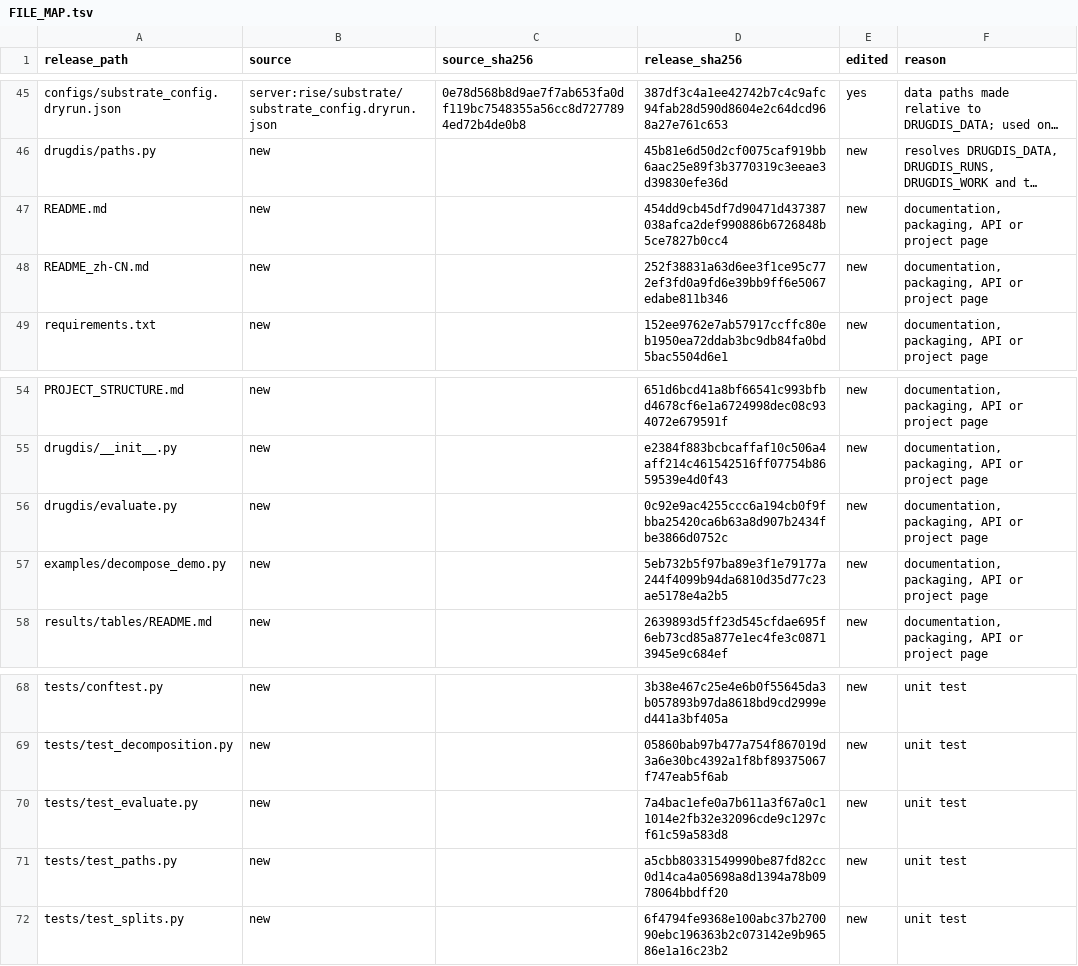
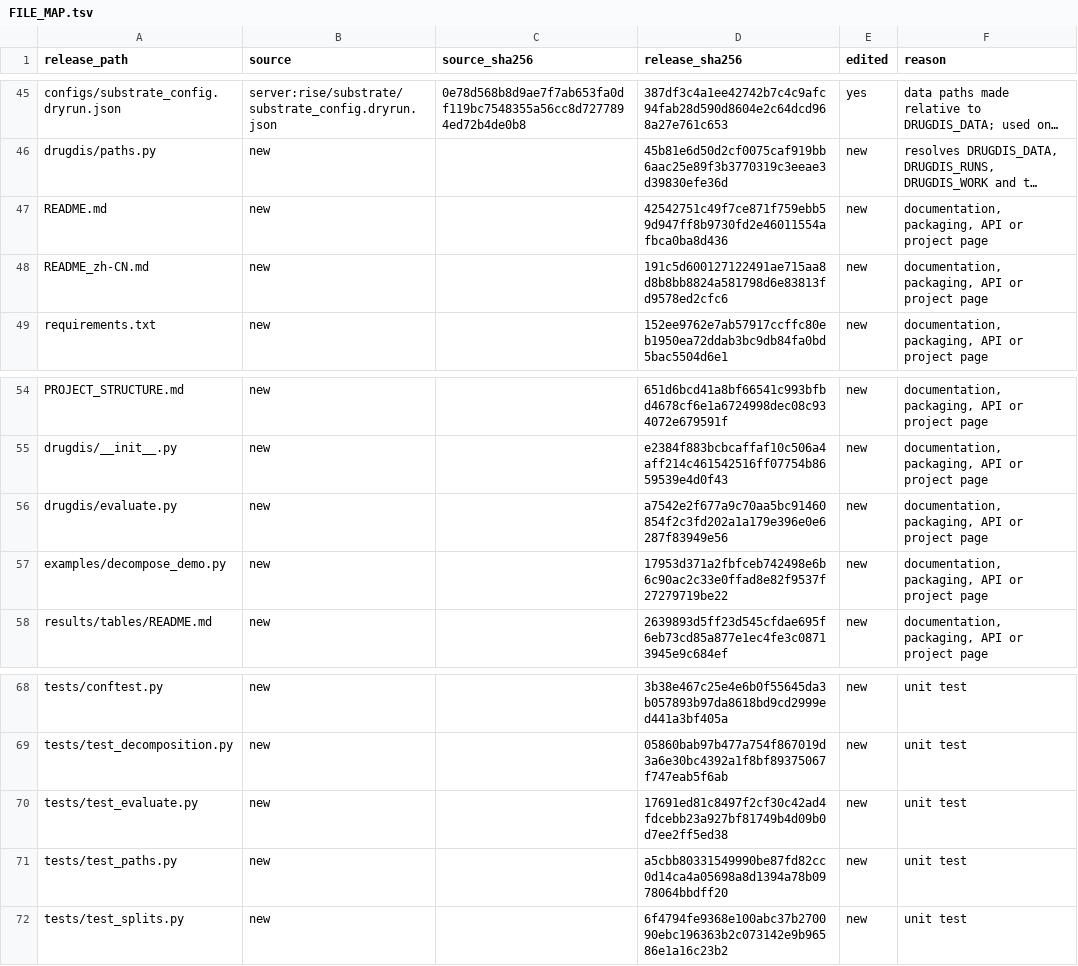
Before and after one commit to Boom5426/DrugDis, a TSV file: FILE_MAP.tsv, drawn as a sheet; only a part is shown, gaps mark what is left out; long unchanged cells end in …; the diff names each change by its address in the sheet, - before the commit and + after, or states it on an @@ line.

```diff
--- a/FILE_MAP.tsv
+++ b/FILE_MAP.tsv
-D47 (release_sha256): 454dd9cb45df7d90471d437387038afca2def990886b6726848b5ce7827b0cc4
+D47 (release_sha256): 42542751c49f7ce871f759ebb59d947ff8b9730fd2e46011554afbca0ba8d436
-D48 (release_sha256): 252f38831a63d6ee3f1ce95c772ef3fd0a9fd6e39bb9ff6e5067edabe811b346
+D48 (release_sha256): 191c5d600127122491ae715aa8d8b8bb8824a581798d6e83813fd9578ed2cfc6
-D56 (release_sha256): 0c92e9ac4255ccc6a194cb0f9fbba25420ca6b63a8d907b2434fbe3866d0752c
+D56 (release_sha256): a7542e2f677a9c70aa5bc91460854f2c3fd202a1a179e396e0e6287f83949e56
-D57 (release_sha256): 5eb732b5f97ba89e3f1e79177a244f4099b94da6810d35d77c23ae5178e4a2b5
+D57 (release_sha256): 17953d371a2fbfceb742498e6b6c90ac2c33e0ffad8e82f9537f27279719be22
-D70 (release_sha256): 7a4bac1efe0a7b611a3f67a0c11014e2fb32e32096cde9c1297cf61c59a583d8
+D70 (release_sha256): 17691ed81c8497f2cf30c42ad4fdcebb23a927bf81749b4d09b0d7ee2ff5ed38
```
Also changed, not shown: 5 other files.
